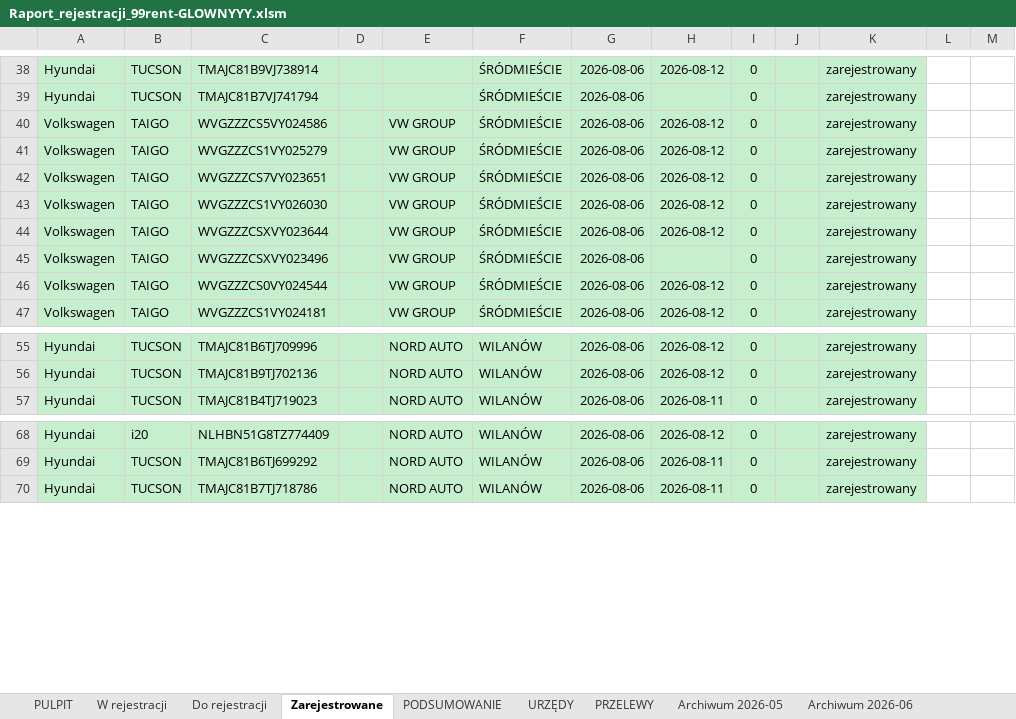
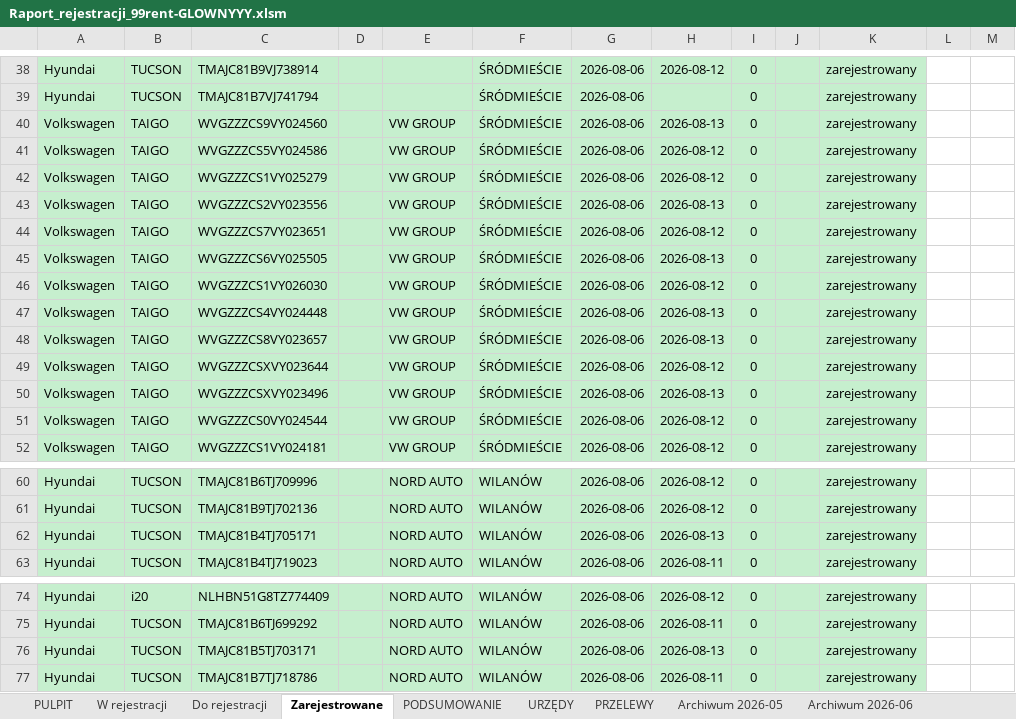
Before and after one commit to figaszewskioskar-ux/plik-rejestracji, an Excel workbook: Raport_rejestracji_99rent-GLOWNYYY.xlsm, sheet Zarejestrowane, drawn as a sheet; only a part is shown, gaps mark what is left out; values as stored, in another font and other column widths than the file's, no borders; charts and pictures and conditional formats not drawn; addresses are those after the commit; the diff names each change by its address in the sheet, - before the commit and + after, or states it on an @@ line.

```diff
--- a/Raport_rejestracji_99rent-GLOWNYYY.xlsm (sheet Zarejestrowane)
+++ b/Raport_rejestracji_99rent-GLOWNYYY.xlsm (sheet Zarejestrowane)
+row 40: Volkswagen | TAIGO | WVGZZZCS9VY024560 |  | VW GROUP | ŚRÓDMIEŚCIE | 2026-08-06 | 2026-08-13 | 0 |  | zarejestrowany
+row 43: Volkswagen | TAIGO | WVGZZZCS2VY023556 |  | VW GROUP | ŚRÓDMIEŚCIE | 2026-08-06 | 2026-08-13 | 0 |  | zarejestrowany
+row 45: Volkswagen | TAIGO | WVGZZZCS6VY025505 |  | VW GROUP | ŚRÓDMIEŚCIE | 2026-08-06 | 2026-08-13 | 0 |  | zarejestrowany
+row 47: Volkswagen | TAIGO | WVGZZZCS4VY024448 |  | VW GROUP | ŚRÓDMIEŚCIE | 2026-08-06 | 2026-08-13 | 0 |  | zarejestrowany
+row 48: Volkswagen | TAIGO | WVGZZZCS8VY023657 |  | VW GROUP | ŚRÓDMIEŚCIE | 2026-08-06 | 2026-08-13 | 0 |  | zarejestrowany
-H50: (empty)
+H50: 2026-08-13
+row 62: Hyundai | TUCSON | TMAJC81B4TJ705171 |  | NORD AUTO | WILANÓW | 2026-08-06 | 2026-08-13 | 0 |  | zarejestrowany
+row 76: Hyundai | TUCSON | TMAJC81B5TJ703171 |  | NORD AUTO | WILANÓW | 2026-08-06 | 2026-08-13 | 0 |  | zarejestrowany
```
Also changed, not shown: sheet W rejestracji, formulas that keep their value.
